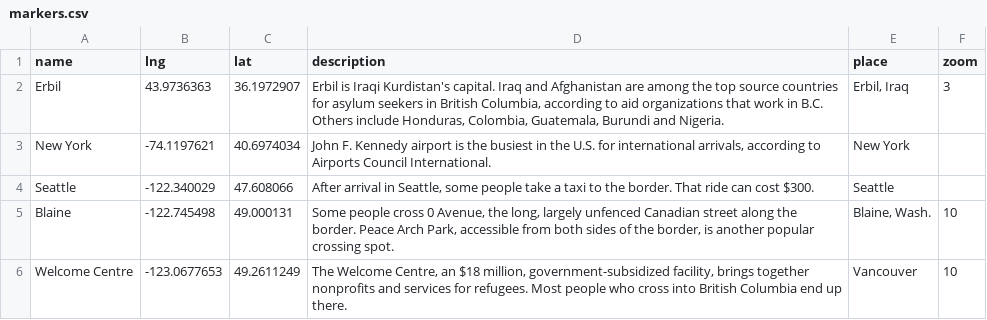
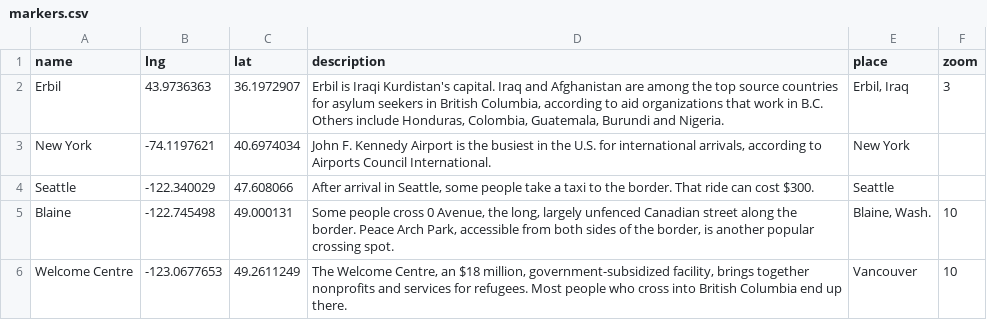
Before and after one commit to seattletimes/asylum-in-canada, a CSV file: data/markers.csv, drawn as a sheet.

Commit message:
uppercase a letter

```diff
--- a/data/markers.csv
+++ b/data/markers.csv
@@ -2,3 +2,3 @@ name,lng,lat,description,place,zoom
 Erbil,43.9736363,36.1972907,"Erbil is Iraqi Kurdistan's capital. Iraq and Afghanistan are among the top source countries for asylum seekers in British Columbia, according to aid organizations that work in B.C. Others include Honduras, Colombia, Guatemala, Burundi and Nigeria.","Erbil, Iraq",3
-New York,-74.1197621,40.6974034,"John F. Kennedy airport is the busiest in the U.S. for international arrivals, according to Airports Council International.",New York,
+New York,-74.1197621,40.6974034,"John F. Kennedy Airport is the busiest in the U.S. for international arrivals, according to Airports Council International.",New York,
 Seattle,-122.340029,47.608066,"After arrival in Seattle, some people take a taxi to the border. That ride can cost $300.",Seattle,
```
